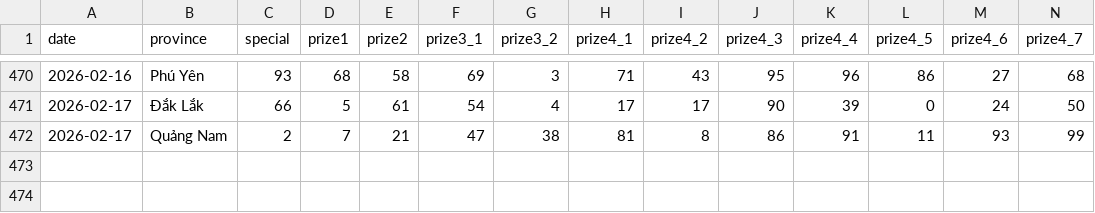
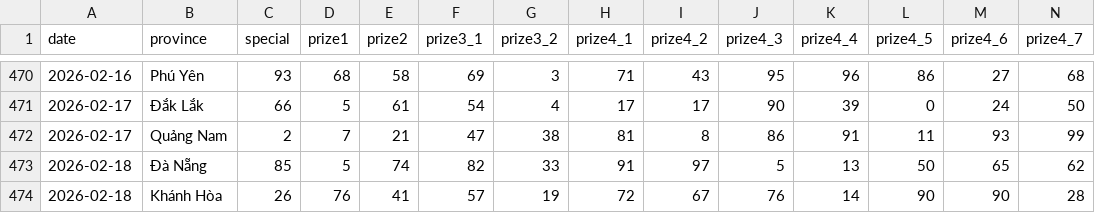
Before and after one commit to aloha123890/vietnam-lottery, a CSV file: data/xsmt-2-digits.csv, drawn as a sheet; only a part is shown, gaps mark what is left out; rows hold the shown columns only; the diff names each change by its address in the sheet, - before the commit and + after, or states it on an @@ line.

```diff
--- a/data/xsmt-2-digits.csv
+++ b/data/xsmt-2-digits.csv
+row 473: 2026-02-18 | Đà Nẵng | 85 | 5 | 74 | 82 | 33 | 91 | 97 | 5 | 13 | 50 | 65 | 62
+row 474: 2026-02-18 | Khánh Hòa | 26 | 76 | 41 | 57 | 19 | 72 | 67 | 76 | 14 | 90 | 90 | 28
```
Also changed, not shown: data/xsmt-sparse.csv, data/xsmt.csv, 8 other files.
